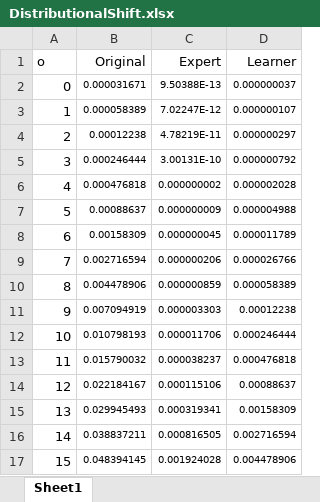
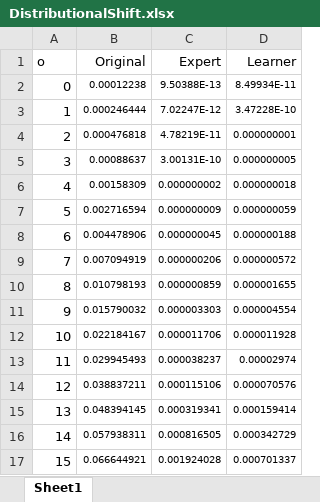
Before and after one commit to RajeshSiraskar-PhD/IRL_for_PdM, an Excel workbook: Article/diagrams/DistributionalShift.xlsx, sheet Sheet1, drawn as a sheet; only a part is shown; values as stored, in another font and other column widths than the file's, no borders; charts and pictures not drawn; the diff covers the shown part only; the diff names each change by its address in the sheet, - before the commit and + after, or states it on an @@ line.

Commit message:
Article updates - DAgger started

```diff
--- a/Article/diagrams/DistributionalShift.xlsx (sheet Sheet1)
+++ b/Article/diagrams/DistributionalShift.xlsx (sheet Sheet1)
-B2 (Original): 0.000031671
+B2 (Original): 0.00012238
-D2 (Learner): 0.000000037
+D2 (Learner): 8.49934E-11
-B3 (Original): 0.000058389
+B3 (Original): 0.000246444
-D3 (Learner): 0.000000107
+D3 (Learner): 3.47228E-10
-B4 (Original): 0.00012238
+B4 (Original): 0.000476818
-D4 (Learner): 0.000000297
+D4 (Learner): 0.000000001
-B5 (Original): 0.000246444
+B5 (Original): 0.00088637
-D5 (Learner): 0.000000792
+D5 (Learner): 0.000000005
-B6 (Original): 0.000476818
+B6 (Original): 0.00158309
-D6 (Learner): 0.000002028
+D6 (Learner): 0.000000018
-B7 (Original): 0.00088637
+B7 (Original): 0.002716594
-D7 (Learner): 0.000004988
+D7 (Learner): 0.000000059
-B8 (Original): 0.00158309
+B8 (Original): 0.004478906
-D8 (Learner): 0.000011789
+D8 (Learner): 0.000000188
-B9 (Original): 0.002716594
+B9 (Original): 0.007094919
-D9 (Learner): 0.000026766
+D9 (Learner): 0.000000572
-B10 (Original): 0.004478906
+B10 (Original): 0.010798193
-D10 (Learner): 0.000058389
+D10 (Learner): 0.000001655
-B11 (Original): 0.007094919
+B11 (Original): 0.015790032
-D11 (Learner): 0.00012238
+D11 (Learner): 0.000004554
-B12 (Original): 0.010798193
+B12 (Original): 0.022184167
-D12 (Learner): 0.000246444
+D12 (Learner): 0.000011928
-B13 (Original): 0.015790032
+B13 (Original): 0.029945493
-D13 (Learner): 0.000476818
+D13 (Learner): 0.00002974
-B14 (Original): 0.022184167
+B14 (Original): 0.038837211
-D14 (Learner): 0.00088637
+D14 (Learner): 0.000070576
-B15 (Original): 0.029945493
+B15 (Original): 0.048394145
-D15 (Learner): 0.00158309
+D15 (Learner): 0.000159414
-B16 (Original): 0.038837211
+B16 (Original): 0.057938311
-D16 (Learner): 0.002716594
+D16 (Learner): 0.000342729
-B17 (Original): 0.048394145
+B17 (Original): 0.066644921
-D17 (Learner): 0.004478906
+D17 (Learner): 0.000701337
```
Also changed, not shown: 65 edited cells elsewhere in this sheet, formulas that keep their value, charts or pictures, 2 other files.
